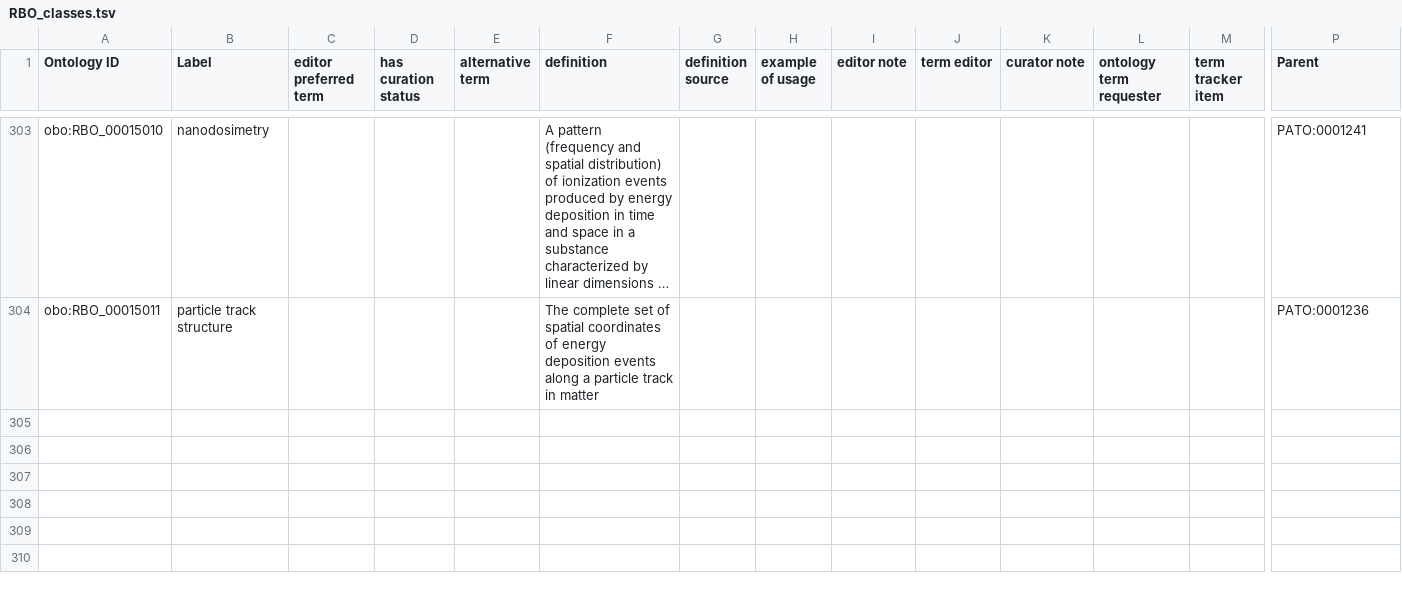
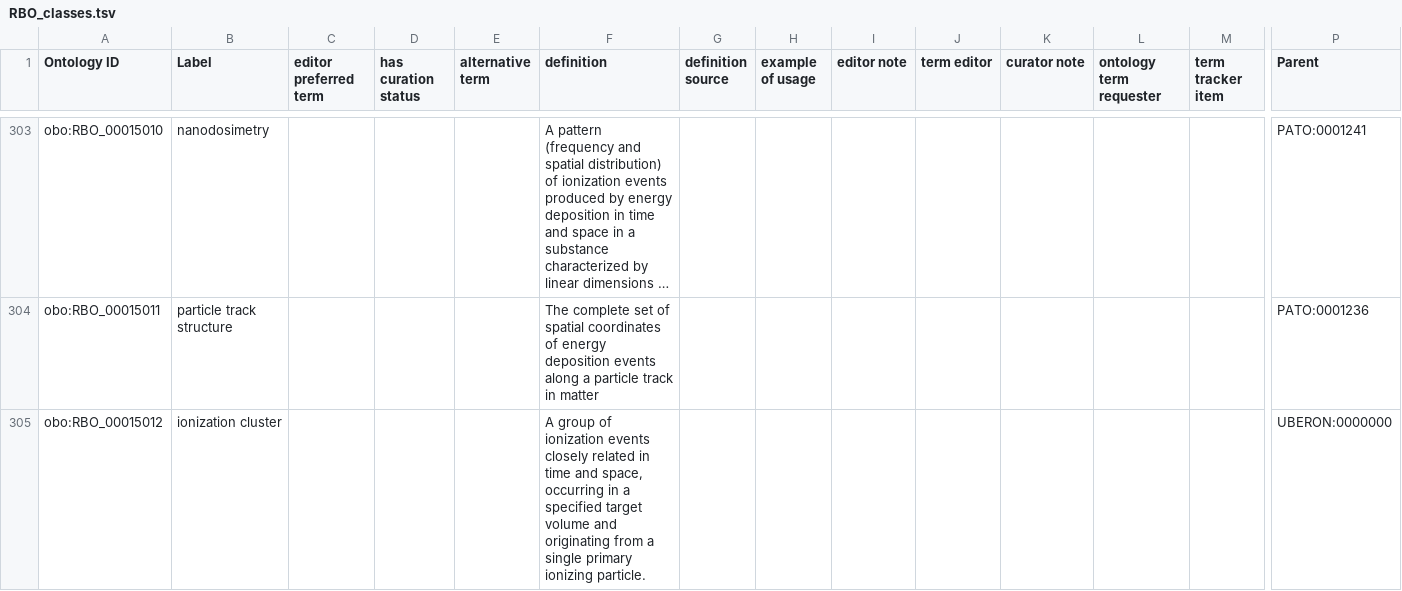
Before and after one commit to Radiobiology-Informatics-Consortium/RBO, a TSV file: src/templates/RBO_classes.tsv, drawn as a sheet; only a part is shown, gaps mark what is left out; long unchanged cells end in …; rows hold the shown columns only; the diff names each change by its address in the sheet, - before the commit and + after, or states it on an @@ line.

Commit message:
define ionization cluster RBO:00015012

```diff
--- a/src/templates/RBO_classes.tsv
+++ b/src/templates/RBO_classes.tsv
+row 305: obo:RBO_00015012 | ionization cluster |  |  |  | A group of ionization events closely related in time and space, occurring in a specified target volume and originating from a single primary ionizing particle. |  |  |  |  |  |  |  | UBERON:0000000
```
